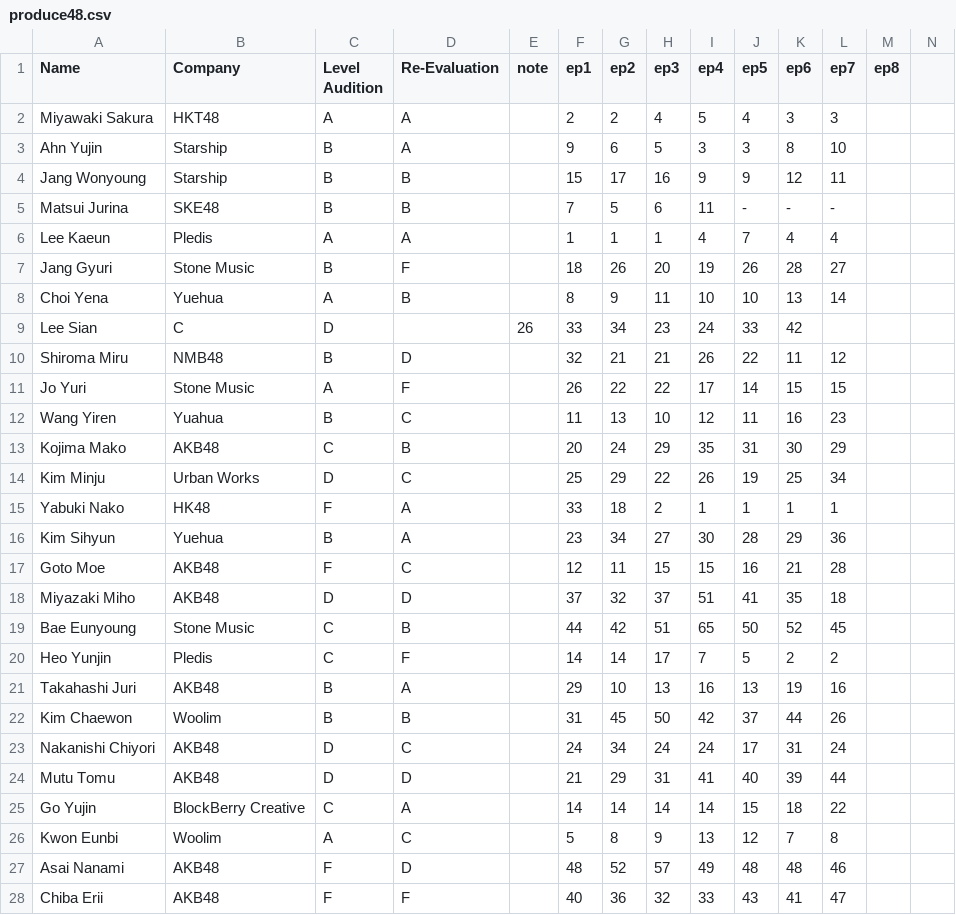
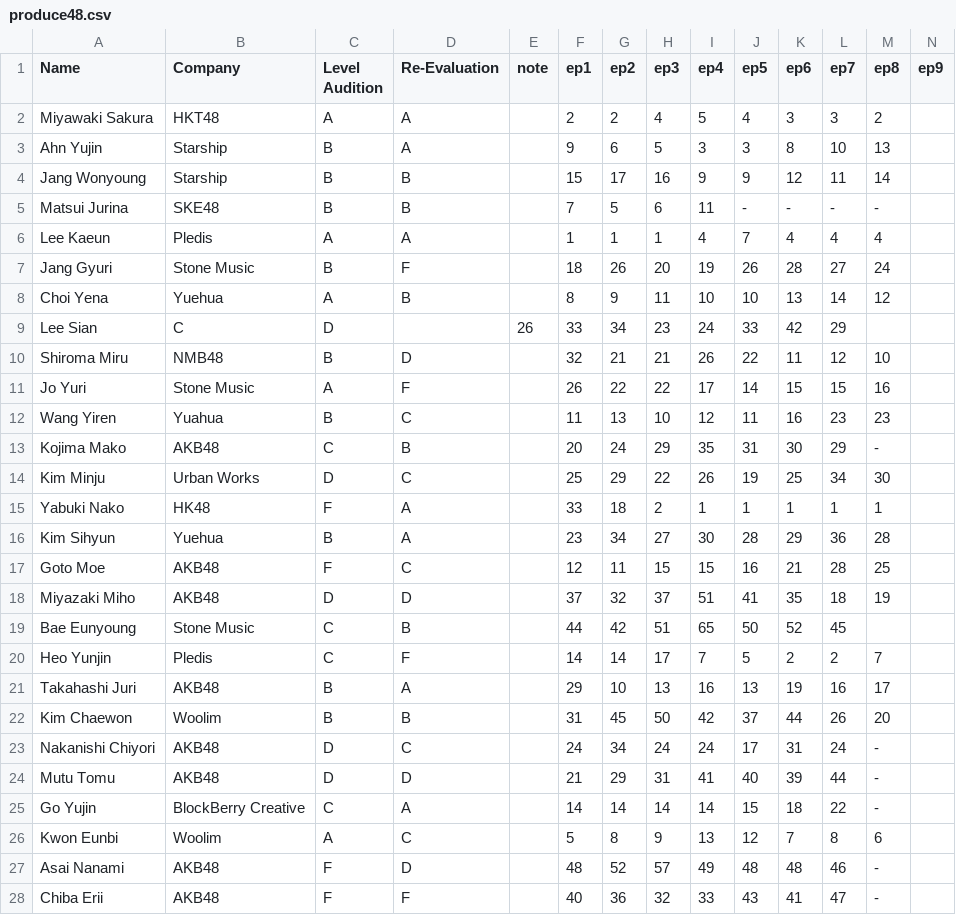
Before and after one commit to ajyu124/p48rankingreddit, a CSV file: produce48.csv, drawn as a sheet; only a part is shown; the diff covers the shown part only.

Commit message:
Update produce48.csv

```diff
--- a/produce48.csv
+++ b/produce48.csv
@@ -1,28 +1,28 @@
-Name,Company,Level Audition,Re-Evaluation,note,ep1,ep2,ep3,ep4,ep5,ep6,ep7,ep8
-Miyawaki Sakura,HKT48,A,A,,2,2,4,5,4,3,3
-Ahn Yujin,Starship,B,A,,9,6,5,3,3,8,10
-Jang Wonyoung,Starship,B,B,,15,17,16,9,9,12,11
-Matsui Jurina,SKE48,B,B,,7,5,6,11,-,-,-
-Lee Kaeun,Pledis,A,A,,1,1,1,4,7,4,4
-Jang Gyuri,Stone Music,B,F,,18,26,20,19,26,28,27
-Choi Yena,Yuehua,A,B,,8,9,11,10,10,13,14
-Lee Sian,C,D,,26,33,34,23,24,33,42
-Shiroma Miru,NMB48,B,D,,32,21,21,26,22,11,12
-Jo Yuri,Stone Music,A,F,,26,22,22,17,14,15,15
-Wang Yiren,Yuahua,B,C,,11,13,10,12,11,16,23
-Kojima Mako,AKB48,C,B,,20,24,29,35,31,30,29
-Kim Minju,Urban Works,D,C,,25,29,22,26,19,25,34
-Yabuki Nako,HK48,F,A,,33,18,2,1,1,1,1
-Kim Sihyun,Yuehua,B,A,,23,34,27,30,28,29,36
-Goto Moe,AKB48,F,C,,12,11,15,15,16,21,28
-Miyazaki Miho,AKB48,D,D,,37,32,37,51,41,35,18
+Name,Company,Level Audition,Re-Evaluation,note,ep1,ep2,ep3,ep4,ep5,ep6,ep7,ep8,ep9
+Miyawaki Sakura,HKT48,A,A,,2,2,4,5,4,3,3,2
+Ahn Yujin,Starship,B,A,,9,6,5,3,3,8,10,13
+Jang Wonyoung,Starship,B,B,,15,17,16,9,9,12,11,14
+Matsui Jurina,SKE48,B,B,,7,5,6,11,-,-,-,-
+Lee Kaeun,Pledis,A,A,,1,1,1,4,7,4,4,4
+Jang Gyuri,Stone Music,B,F,,18,26,20,19,26,28,27,24
+Choi Yena,Yuehua,A,B,,8,9,11,10,10,13,14,12
+Lee Sian,C,D,,26,33,34,23,24,33,42,29
+Shiroma Miru,NMB48,B,D,,32,21,21,26,22,11,12,10
+Jo Yuri,Stone Music,A,F,,26,22,22,17,14,15,15,16
+Wang Yiren,Yuahua,B,C,,11,13,10,12,11,16,23,23
+Kojima Mako,AKB48,C,B,,20,24,29,35,31,30,29,-
+Kim Minju,Urban Works,D,C,,25,29,22,26,19,25,34,30
+Yabuki Nako,HK48,F,A,,33,18,2,1,1,1,1,1
+Kim Sihyun,Yuehua,B,A,,23,34,27,30,28,29,36,28
+Goto Moe,AKB48,F,C,,12,11,15,15,16,21,28,25
+Miyazaki Miho,AKB48,D,D,,37,32,37,51,41,35,18,19
 Bae Eunyoung,Stone Music,C,B,,44,42,51,65,50,52,45
-Heo Yunjin,Pledis,C,F,,14,14,17,7,5,2,2
-Takahashi Juri,AKB48,B,A,,29,10,13,16,13,19,16
-Kim Chaewon,Woolim,B,B,,31,45,50,42,37,44,26
-Nakanishi Chiyori,AKB48,D,C,,24,34,24,24,17,31,24
-Mutu Tomu,AKB48,D,D,,21,29,31,41,40,39,44
-Go Yujin,BlockBerry Creative,C,A,,14,14,14,14,15,18,22
-Kwon Eunbi,Woolim,A,C,,5,8,9,13,12,7,8
-Asai Nanami,AKB48,F,D,,48,52,57,49,48,48,46
-Chiba Erii,AKB48,F,F,,40,36,32,33,43,41,47
+Heo Yunjin,Pledis,C,F,,14,14,17,7,5,2,2,7
+Takahashi Juri,AKB48,B,A,,29,10,13,16,13,19,16,17
+Kim Chaewon,Woolim,B,B,,31,45,50,42,37,44,26,20
+Nakanishi Chiyori,AKB48,D,C,,24,34,24,24,17,31,24,-
+Mutu Tomu,AKB48,D,D,,21,29,31,41,40,39,44,-
+Go Yujin,BlockBerry Creative,C,A,,14,14,14,14,15,18,22,-
+Kwon Eunbi,Woolim,A,C,,5,8,9,13,12,7,8,6
+Asai Nanami,AKB48,F,D,,48,52,57,49,48,48,46,-
+Chiba Erii,AKB48,F,F,,40,36,32,33,43,41,47,-
```
Also changed, not shown: 28 edited cells elsewhere in this file.
